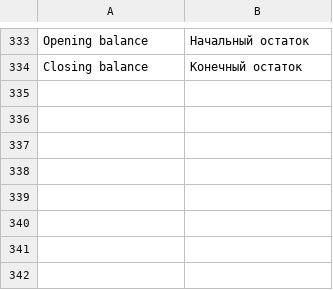
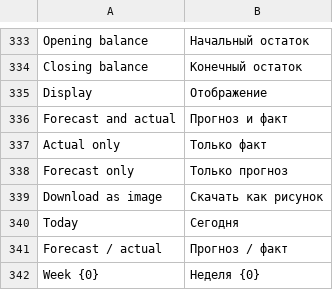
Before and after one commit to Dinext-pro/dinext-projects-pl, a CSV file: dinext_projects_pl/translations/ru.csv, drawn as a sheet; only a part is shown, gaps mark what is left out.

Commit message:
feat(liquidity): unify calendar controls and period display
OpenSpec: refine-liquidity-calendar-controls. Completed periods select actual; current and future periods select forecast consistently in cells, chart, drill-down and XLSX.

```diff
--- a/dinext_projects_pl/translations/ru.csv
+++ b/dinext_projects_pl/translations/ru.csv
@@ -334 +334,9 @@ Opening balance,Начальный остаток
 Closing balance,Конечный остаток
+Display,Отображение
+Forecast and actual,Прогноз и факт
+Actual only,Только факт
+Forecast only,Только прогноз
+Download as image,Скачать как рисунок
+Today,Сегодня
+Forecast / actual,Прогноз / факт
+Week {0},Неделя {0}
```
Also changed, not shown: 7 other files.
